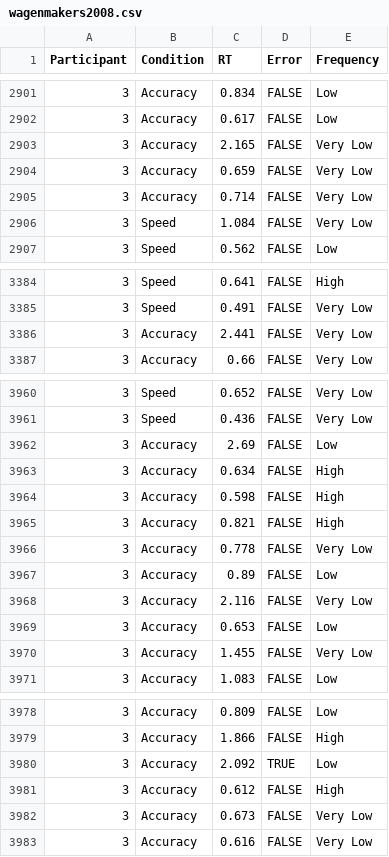
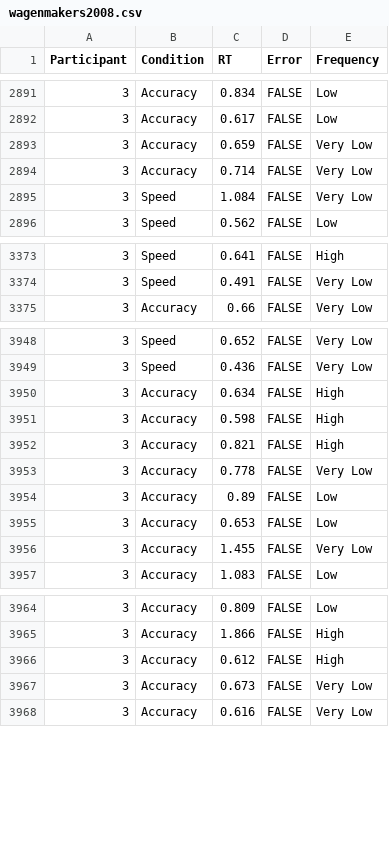
Before and after one commit to DominiqueMakowski/CognitiveModels, a CSV file: data/wagenmakers2008.csv, drawn as a sheet; only a part is shown, gaps mark what is left out; the diff covers the shown part only.

```diff
--- a/data/wagenmakers2008.csv
+++ b/data/wagenmakers2008.csv
@@ -2902,3 +2892,2 @@
 "3","Accuracy",0.617,FALSE,"Low"
-"3","Accuracy",2.165,FALSE,"Very Low"
 "3","Accuracy",0.659,FALSE,"Very Low"
@@ -3385,3 +3374,2 @@
 "3","Speed",0.491,FALSE,"Very Low"
-"3","Accuracy",2.441,FALSE,"Very Low"
 "3","Accuracy",0.66,FALSE,"Very Low"
@@ -3961,3 +3949,2 @@
 "3","Speed",0.436,FALSE,"Very Low"
-"3","Accuracy",2.69,FALSE,"Low"
 "3","Accuracy",0.634,FALSE,"High"
@@ -3967,3 +3954,2 @@
 "3","Accuracy",0.89,FALSE,"Low"
-"3","Accuracy",2.116,FALSE,"Very Low"
 "3","Accuracy",0.653,FALSE,"Low"
@@ -3979,3 +3965,2 @@
 "3","Accuracy",1.866,FALSE,"High"
-"3","Accuracy",2.092,TRUE,"Low"
 "3","Accuracy",0.612,FALSE,"High"
```
Also changed, not shown: 14 removed rows elsewhere in this file, 2 other files.
